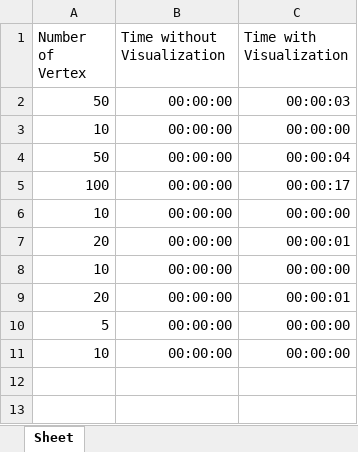
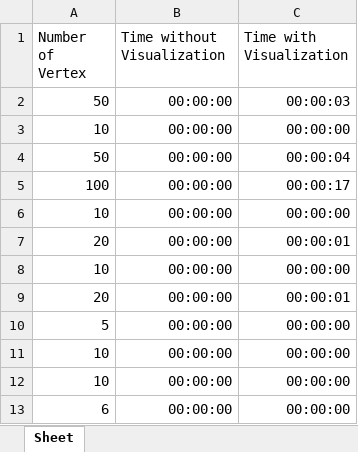
Before and after one commit to vinothvk99/Defensive-Alliance-with-Signed-Graph, an Excel workbook: 4.1_Generating_a_random_signed_graph/performance_check/performance_check_prof_algo.xlsx, sheet Sheet, drawn as a sheet; values as stored, in another font and other column widths than the file's, no borders; the diff names each change by its address in the sheet, - before the commit and + after, or states it on an @@ line.

```diff
--- a/4.1_Generating_a_random_signed_graph/performance_check/performance_check_prof_algo.xlsx (sheet Sheet)
+++ b/4.1_Generating_a_random_signed_graph/performance_check/performance_check_prof_algo.xlsx (sheet Sheet)
+row 12: 10 | 00:00:00 | 00:00:00
+row 13: 6 | 00:00:00 | 00:00:00
```
Also changed, not shown: 4.1_Generating_a_random_signed_graph/performance_check/performance_check_Erdős_Rényi.xlsx, 5 other files.
